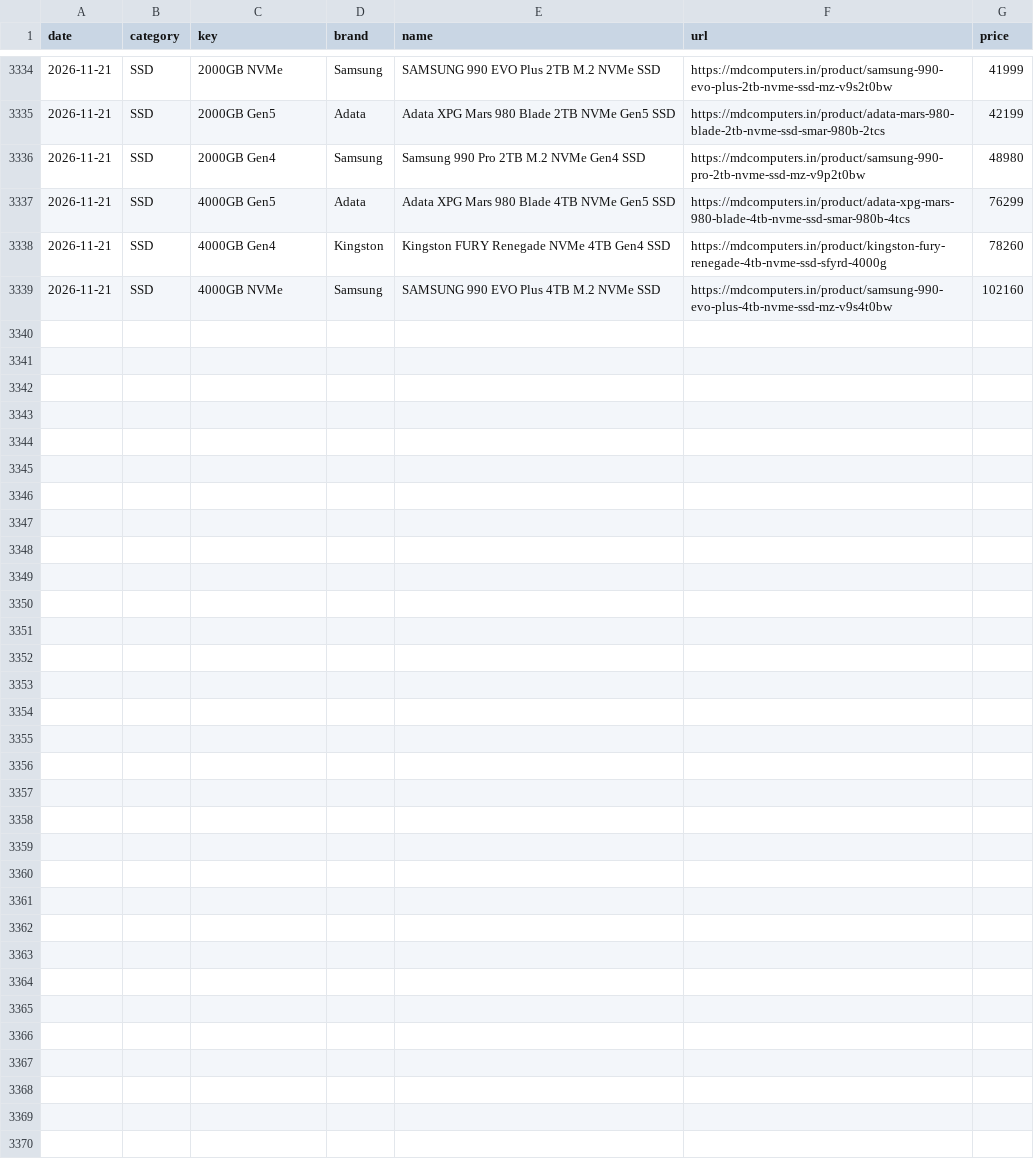
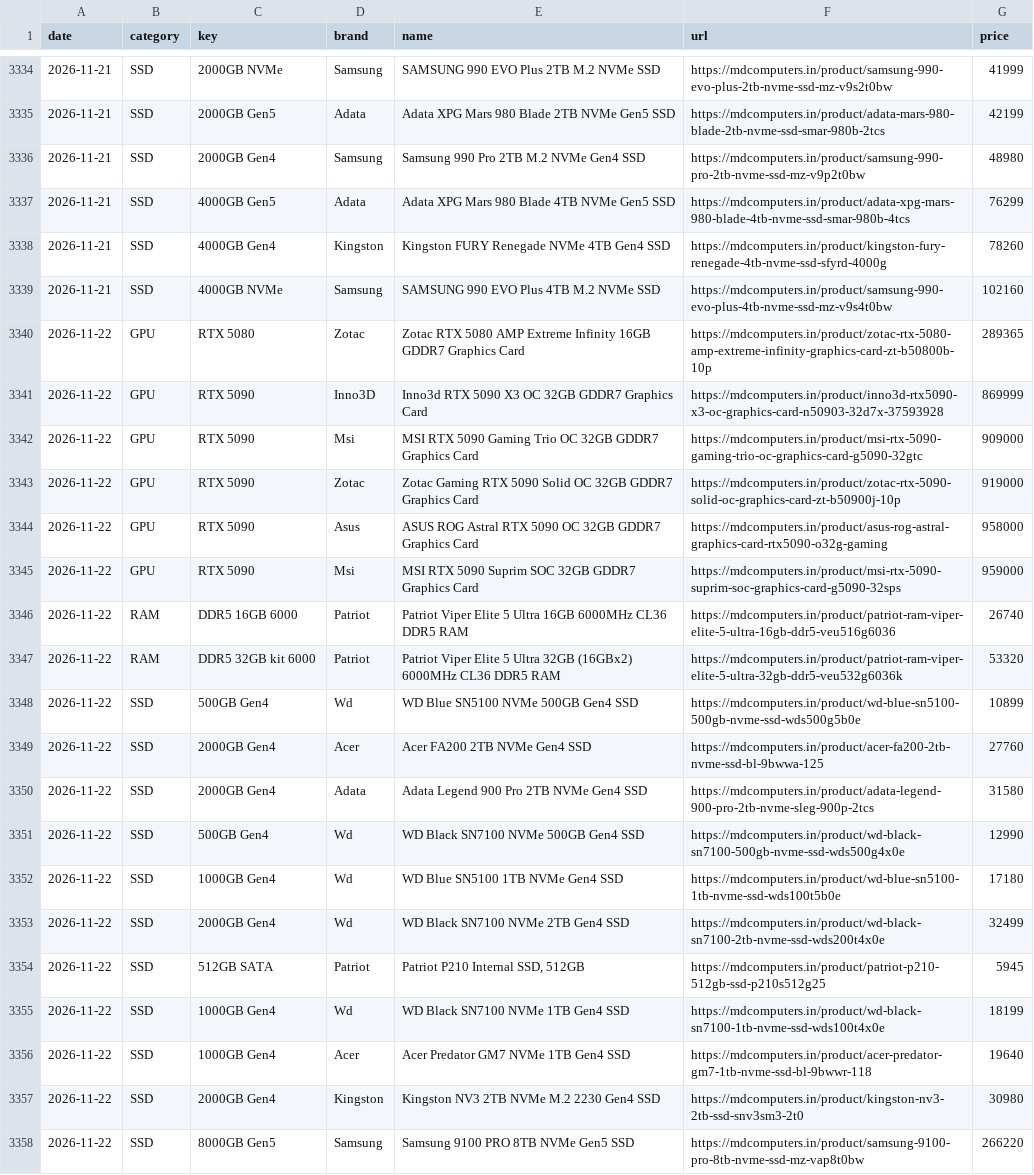
Before and after one commit to aashutosh2102/pc-price-tracker, a CSV file: data/market_history.csv, drawn as a sheet; only a part is shown, gaps mark what is left out.

```diff
--- a/data/market_history.csv
+++ b/data/market_history.csv
@@ -3339 +3339,20 @@ date,category,key,brand,name,url,price
 2026-11-21,SSD,4000GB NVMe,Samsung,SAMSUNG 990 EVO Plus 4TB M.2 NVMe SSD,https://mdcomputers.in/product/samsung-990-evo-plus-4tb-nvme-ssd-mz-v9s4t0bw,102160
+2026-11-22,GPU,RTX 5080,Zotac,Zotac RTX 5080 AMP Extreme Infinity 16GB GDDR7 Graphics Card,https://mdcomputers.in/product/zotac-rtx-5080-amp-extreme-infinity-graphics-card-zt-b50800b-10p,289365
+2026-11-22,GPU,RTX 5090,Inno3D,Inno3d RTX 5090 X3 OC 32GB GDDR7 Graphics Card,https://mdcomputers.in/product/inno3d-rtx5090-x3-oc-graphics-card-n50903-32d7x-37593928,869999
+2026-11-22,GPU,RTX 5090,Msi,MSI RTX 5090 Gaming Trio OC 32GB GDDR7 Graphics Card,https://mdcomputers.in/product/msi-rtx-5090-gaming-trio-oc-graphics-card-g5090-32gtc,909000
+2026-11-22,GPU,RTX 5090,Zotac,Zotac Gaming RTX 5090 Solid OC 32GB GDDR7 Graphics Card,https://mdcomputers.in/product/zotac-rtx-5090-solid-oc-graphics-card-zt-b50900j-10p,919000
+2026-11-22,GPU,RTX 5090,Asus,ASUS ROG Astral RTX 5090 OC 32GB GDDR7 Graphics Card,https://mdcomputers.in/product/asus-rog-astral-graphics-card-rtx5090-o32g-gaming,958000
+2026-11-22,GPU,RTX 5090,Msi,MSI RTX 5090 Suprim SOC 32GB GDDR7 Graphics Card,https://mdcomputers.in/product/msi-rtx-5090-suprim-soc-graphics-card-g5090-32sps,959000
+2026-11-22,RAM,DDR5 16GB 6000,Patriot,Patriot Viper Elite 5 Ultra 16GB 6000MHz CL36 DDR5 RAM,https://mdcomputers.in/product/patriot-ram-viper-elite-5-ultra-16gb-ddr5-veu516g6036,26740
+2026-11-22,RAM,DDR5 32GB kit 6000,Patriot,Patriot Viper Elite 5 Ultra 32GB (16GBx2) 6000MHz CL36 DDR5 RAM,https://mdcomputers.in/product/patriot-ram-viper-elite-5-ultra-32gb-ddr5-veu532g6036k,53320
+2026-11-22,SSD,500GB Gen4,Wd,WD Blue SN5100 NVMe 500GB Gen4 SSD,https://mdcomputers.in/product/wd-blue-sn5100-500gb-nvme-ssd-wds500g5b0e,10899
+2026-11-22,SSD,2000GB Gen4,Acer,Acer FA200 2TB NVMe Gen4 SSD,https://mdcomputers.in/product/acer-fa200-2tb-nvme-ssd-bl-9bwwa-125,27760
+2026-11-22,SSD,2000GB Gen4,Adata,Adata Legend 900 Pro 2TB NVMe Gen4 SSD,https://mdcomputers.in/product/adata-legend-900-pro-2tb-nvme-sleg-900p-2tcs,31580
+2026-11-22,SSD,500GB Gen4,Wd,WD Black SN7100 NVMe 500GB Gen4 SSD,https://mdcomputers.in/product/wd-black-sn7100-500gb-nvme-ssd-wds500g4x0e,12990
+2026-11-22,SSD,1000GB Gen4,Wd,WD Blue SN5100 1TB NVMe Gen4 SSD,https://mdcomputers.in/product/wd-blue-sn5100-1tb-nvme-ssd-wds100t5b0e,17180
+2026-11-22,SSD,2000GB Gen4,Wd,WD Black SN7100 NVMe 2TB Gen4 SSD,https://mdcomputers.in/product/wd-black-sn7100-2tb-nvme-ssd-wds200t4x0e,32499
+2026-11-22,SSD,512GB SATA,Patriot,"Patriot P210 Internal SSD, 512GB",https://mdcomputers.in/product/patriot-p210-512gb-ssd-p210s512g25,5945
+2026-11-22,SSD,1000GB Gen4,Wd,WD Black SN7100 NVMe 1TB Gen4 SSD,https://mdcomputers.in/product/wd-black-sn7100-1tb-nvme-ssd-wds100t4x0e,18199
+2026-11-22,SSD,1000GB Gen4,Acer,Acer Predator GM7 NVMe 1TB Gen4 SSD,https://mdcomputers.in/product/acer-predator-gm7-1tb-nvme-ssd-bl-9bwwr-118,19640
+2026-11-22,SSD,2000GB Gen4,Kingston,Kingston NV3 2TB NVMe M.2 2230 Gen4 SSD,https://mdcomputers.in/product/kingston-nv3-2tb-ssd-snv3sm3-2t0,30980
+2026-11-22,SSD,8000GB Gen5,Samsung,Samsung 9100 PRO 8TB NVMe Gen5 SSD,https://mdcomputers.in/product/samsung-9100-pro-8tb-nvme-ssd-mz-vap8t0bw,266220
```
Also changed, not shown: data/history.csv, data/market_latest.csv, 4 other files.
